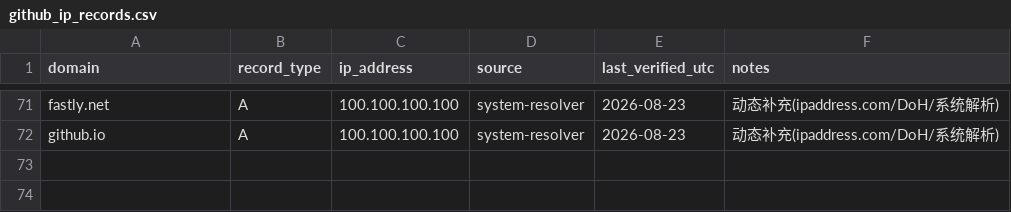
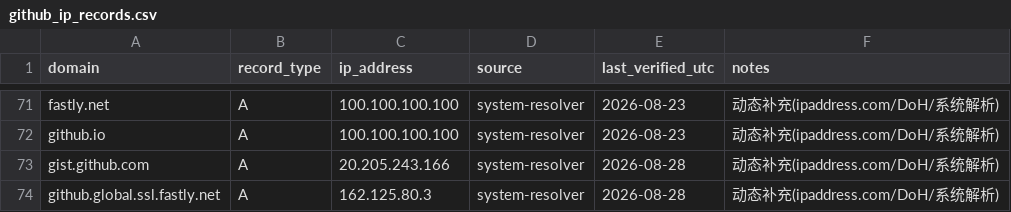
Before and after one commit to gogojaja/DevProjectTeamSkill, a CSV file: docs/github_ip_records.csv, drawn as a sheet; only a part is shown, gaps mark what is left out; the diff names each change by its address in the sheet, - before the commit and + after, or states it on an @@ line.

```diff
--- a/docs/github_ip_records.csv
+++ b/docs/github_ip_records.csv
+row 73: gist.github.com | A | 20.205.243.166 | system-resolver | 2026-08-28 | 动态补充(ipaddress.com/DoH/系统解析)
+row 74: github.global.ssl.fastly.net | A | 162.125.80.3 | system-resolver | 2026-08-28 | 动态补充(ipaddress.com/DoH/系统解析)
```
Also changed, not shown: 8 other files.
